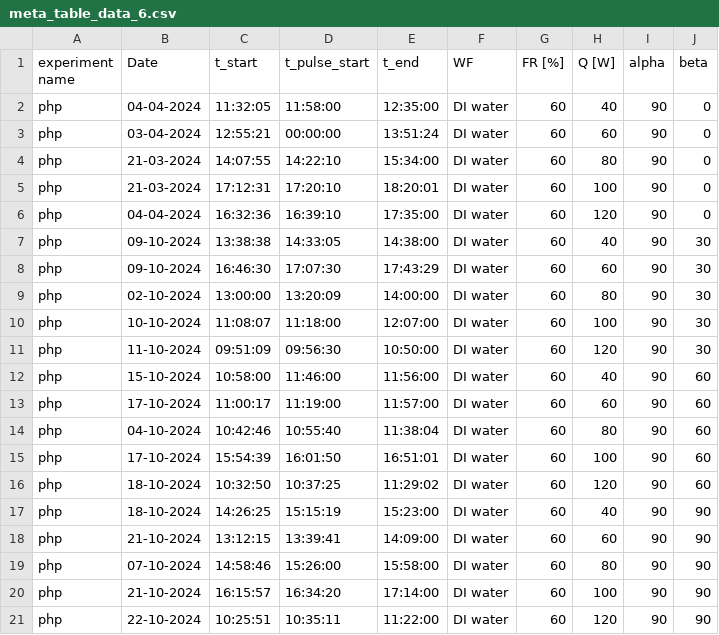
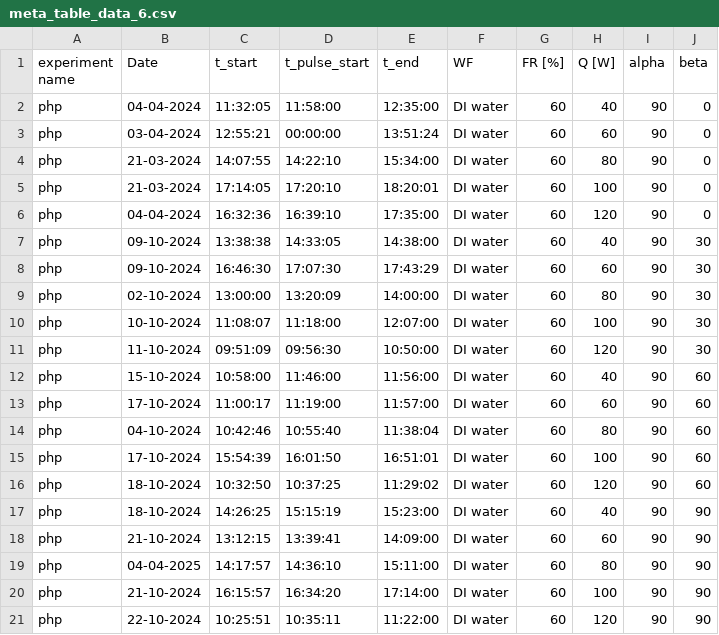
Before and after one commit to kamleshparmar17/Advanced_PulseHeatPipe_krp, a CSV file: data/meta_table_data_6.csv, drawn as a sheet.

Commit message:
meta_table_data_6_4 is updated with nex exp of 80W

```diff
--- a/data/meta_table_data_6.csv
+++ b/data/meta_table_data_6.csv
@@ -4,3 +4,3 @@ php,03-04-2024,12:55:21,00:00:00,13:51:24,DI water,60,60,90,0
 php,21-03-2024,14:07:55,14:22:10,15:34:00,DI water,60,80,90,0
-php,21-03-2024,17:12:31,17:20:10,18:20:01,DI water,60,100,90,0
+php,21-03-2024,17:14:05,17:20:10,18:20:01,DI water,60,100,90,0
 php,04-04-2024,16:32:36,16:39:10,17:35:00,DI water,60,120,90,0
@@ -18,3 +18,3 @@ php,18-10-2024,14:26:25,15:15:19,15:23:00,DI water,60,40,90,90
 php,21-10-2024,13:12:15,13:39:41,14:09:00,DI water,60,60,90,90
-php,07-10-2024,14:58:46,15:26:00,15:58:00,DI water,60,80,90,90
+php,04-04-2025,14:17:57,14:36:10,15:11:00,DI water,60,80,90,90
 php,21-10-2024,16:15:57,16:34:20,17:14:00,DI water,60,100,90,90
```
Also changed, not shown: data/meta_table_data_6_4.csv, 22 other files.
